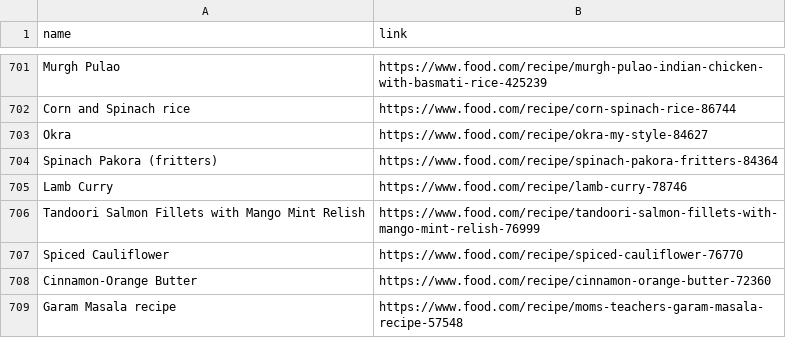
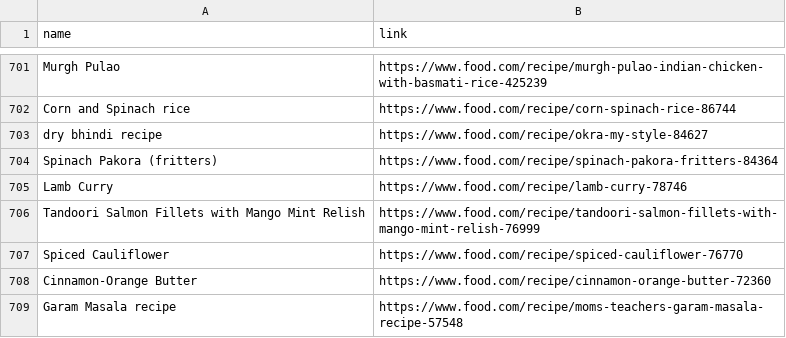
Before and after one commit to Theistic-guy/DEEP-CHEF-PROJECT, a CSV file: links_copy_main.csv, drawn as a sheet; only a part is shown, gaps mark what is left out.

```diff
--- a/links_copy_main.csv
+++ b/links_copy_main.csv
@@ -702,3 +702,3 @@ Murgh Pulao,https://www.food.com/recipe/murgh-pulao-indian-chicken-with-basmati-
 Corn and Spinach rice,https://www.food.com/recipe/corn-spinach-rice-86744
-Okra,https://www.food.com/recipe/okra-my-style-84627
+dry bhindi  recipe,https://www.food.com/recipe/okra-my-style-84627
 Spinach Pakora (fritters),https://www.food.com/recipe/spinach-pakora-fritters-84364
```
Also changed, not shown: ADITI/recipes.csv, 32 other files.
